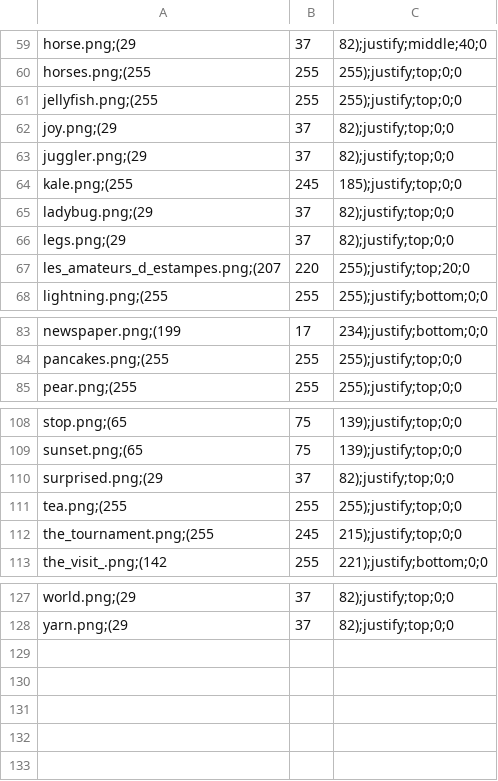
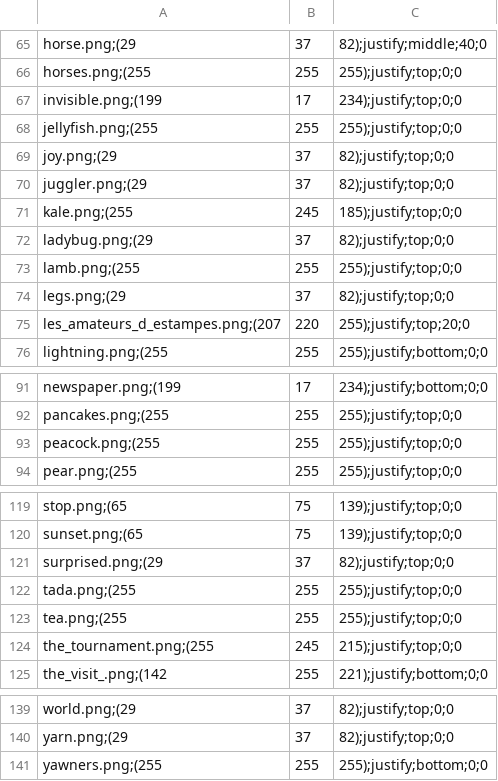
Before and after one commit to Meilindis/Quotatas, a CSV file: Quotatas/resources/image_collection.csv, drawn as a sheet; only a part is shown, gaps mark what is left out; the diff covers the shown part only.

```diff
--- a/Quotatas/resources/image_collection.csv
+++ b/Quotatas/resources/image_collection.csv
@@ -60,2 +66,3 @@ horse.png;(29, 37, 82);justify;middle;40;0
 horses.png;(255, 255, 255);justify;top;0;0
+invisible.png;(199, 17, 234);justify;top;0;0
 jellyfish.png;(255, 255, 255);justify;top;0;0
@@ -65,2 +72,3 @@ kale.png;(255, 245, 185);justify;top;0;0
 ladybug.png;(29, 37, 82);justify;top;0;0
+lamb.png;(255, 255, 255);justify;top;0;0
 legs.png;(29, 37, 82);justify;top;0;0
@@ -84,2 +92,3 @@ newspaper.png;(199, 17, 234);justify;bottom;0;0
 pancakes.png;(255, 255, 255);justify;top;0;0
+peacock.png;(255, 255, 255);justify;top;0;0
 pear.png;(255, 255, 255);justify;top;0;0
@@ -110,2 +121,3 @@ sunset.png;(65, 75, 139);justify;top;0;0
 surprised.png;(29, 37, 82);justify;top;0;0
+tada.png;(255, 255, 255);justify;top;0;0
 tea.png;(255, 255, 255);justify;top;0;0
@@ -128 +140,2 @@ world.png;(29, 37, 82);justify;top;0;0
 yarn.png;(29, 37, 82);justify;top;0;0
+yawners.png;(255, 255, 255);justify;bottom;0;0
```
Also changed, not shown: 8 added rows elsewhere in this file, 16 other files.
